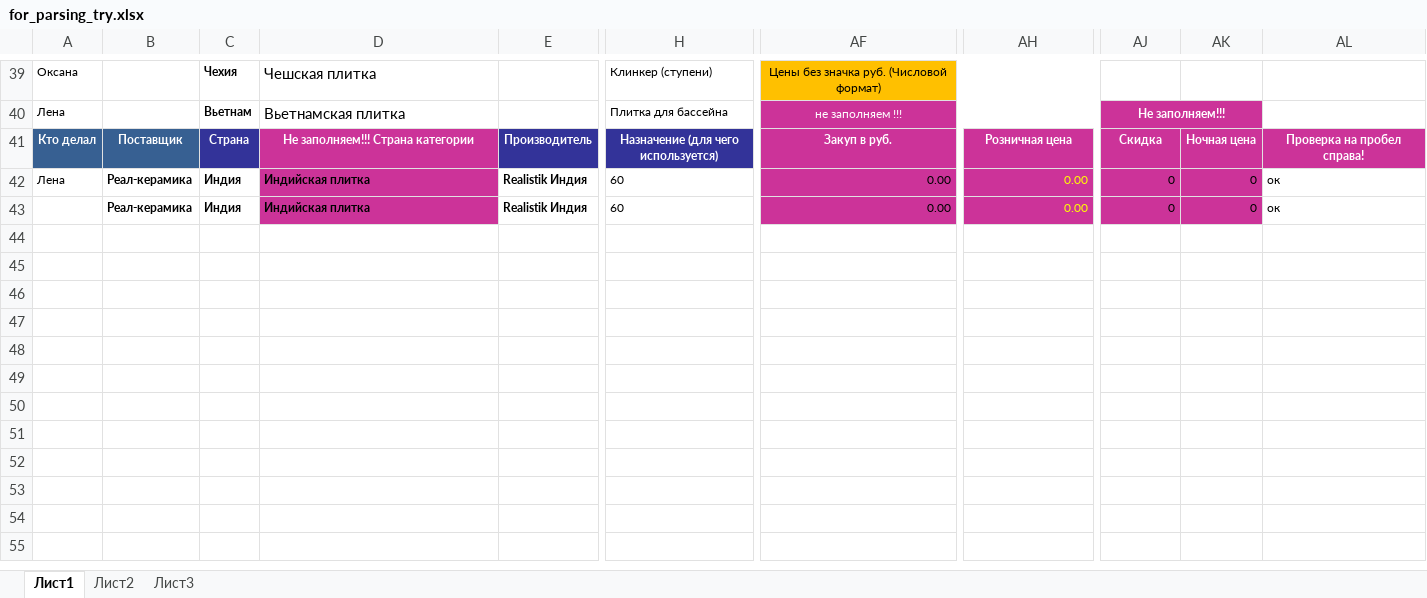
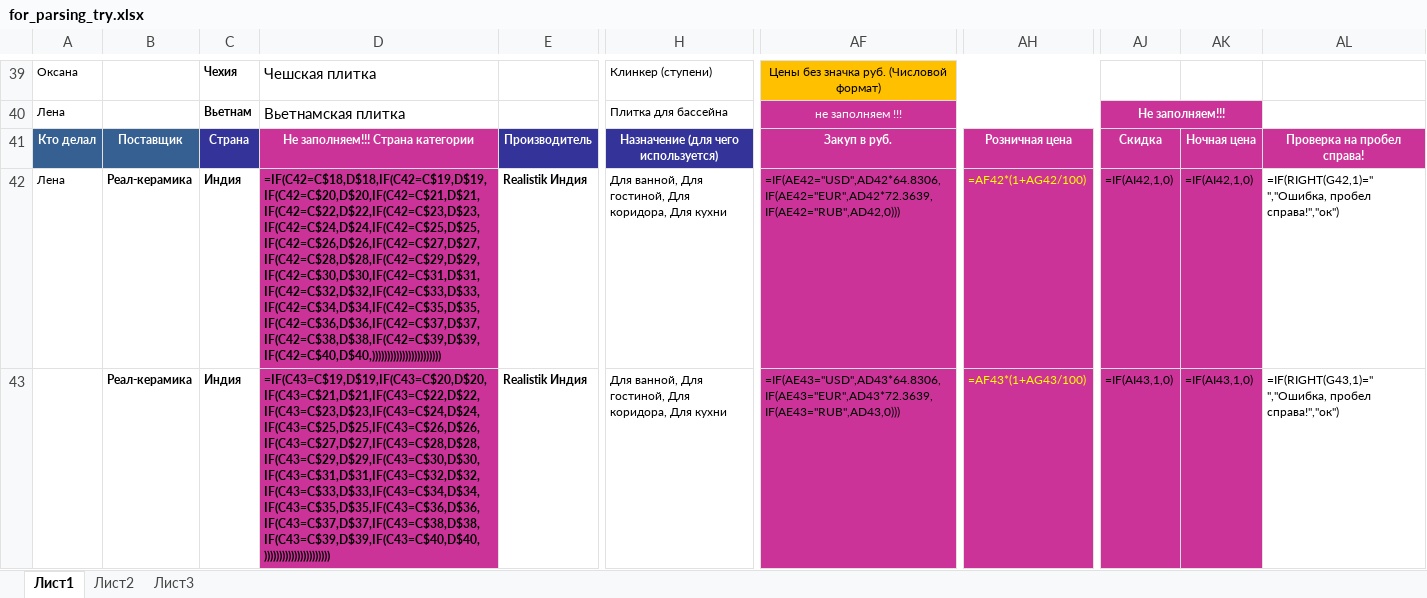
Before and after one commit to alekseybiz/Data-analyzis, an Excel workbook: Parsing_characteristis_and_photo/for_parsing_try.xlsx, sheet Лист1, drawn as a sheet; only a part is shown, gaps mark what is left out; values as stored, in another font and other column widths than the file's, no borders; formulas without a stored value are shown as written; conditional formats not drawn; the diff names each change by its address in the sheet, - before the commit and + after, or states it on an @@ line.

```diff
--- a/Parsing_characteristis_and_photo/for_parsing_try.xlsx (sheet Лист1)
+++ b/Parsing_characteristis_and_photo/for_parsing_try.xlsx (sheet Лист1)
-D42: Индийская плитка
+D42: =IF(C42=C$18,D$18,IF(C42=C$19,D$19,IF(C42=C$20,D$20,IF(C42=C$21,D$21,IF(C42=C$22,D$22,IF(C42=C$23,D$23,IF(C42=C$24,D$24,IF(C42=C$25,D$25,IF(C42=C$26,D$26,IF(C42=C$27,D$27,IF(C42=C$28,D$28,IF(C42=C$29,D$29,IF(C42=C$30,D$30,IF(C42=C$31,D$31,IF(C42=C$32,D$32,IF(C42=C$33,D$33,IF(C42=C$34,D$34,IF(C42=C$35,D$35,IF(C42=C$36,D$36,IF(C42=C$37,D$37,IF(C42=C$38,D$38,IF(C42=C$39,D$39,IF(C42=C$40,D$40,)))))))))))))))))))))))
-H42:H43: 60
+H42:H43: Для ванной, Для гостиной, Для коридора, Для кухни
-AF42: 0.00
+AF42: =IF(AE42="USD",AD42*64.8306,IF(AE42="EUR",AD42*72.3639,IF(AE42="RUB",AD42,0)))
-AH42: 0.00
+AH42: =AF42*(1+AG42/100)
-AJ42: 0
+AJ42: =IF(AI42,1,0)
-AK42: 0
+AK42: =IF(AI42,1,0)
-AL42: ок
+AL42: =IF(RIGHT(G42,1)=" ","Ошибка, пробел справа!","ок")
-D43: Индийская плитка
+D43: =IF(C43=C$19,D$19,IF(C43=C$20,D$20,IF(C43=C$21,D$21,IF(C43=C$22,D$22,IF(C43=C$23,D$23,IF(C43=C$24,D$24,IF(C43=C$25,D$25,IF(C43=C$26,D$26,IF(C43=C$27,D$27,IF(C43=C$28,D$28,IF(C43=C$29,D$29,IF(C43=C$30,D$30,IF(C43=C$31,D$31,IF(C43=C$32,D$32,IF(C43=C$33,D$33,IF(C43=C$34,D$34,IF(C43=C$35,D$35,IF(C43=C$36,D$36,IF(C43=C$37,D$37,IF(C43=C$38,D$38,IF(C43=C$39,D$39,IF(C43=C$40,D$40,))))))))))))))))))))))
-AF43: 0.00
+AF43: =IF(AE43="USD",AD43*64.8306,IF(AE43="EUR",AD43*72.3639,IF(AE43="RUB",AD43,0)))
-AH43: 0.00
+AH43: =AF43*(1+AG43/100)
-AJ43: 0
+AJ43: =IF(AI43,1,0)
-AK43: 0
+AK43: =IF(AI43,1,0)
-AL43: ок
+AL43: =IF(RIGHT(G43,1)=" ","Ошибка, пробел справа!","ок")
```
Also changed, not shown: 1 other file.
